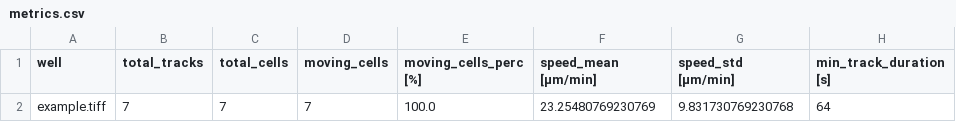
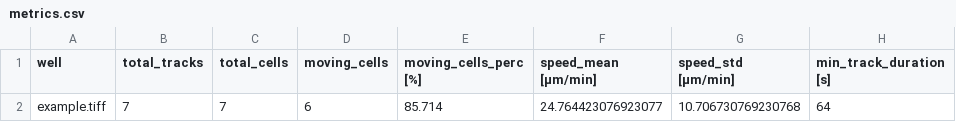
Before and after one commit to MMV-Lab/complex_eye_analysis, a CSV file: results/metrics.csv, drawn as a sheet; only a part is shown; the diff names each change by its address in the sheet, - before the commit and + after, or states it on an @@ line.

```diff
--- a/results/metrics.csv
+++ b/results/metrics.csv
-D2 (moving_cells): 7
+D2 (moving_cells): 6
-E2 (moving_cells_perc [%]): 100.0
+E2 (moving_cells_perc [%]): 85.714
-F2 (speed_mean [µm/min]): 23.25480769230769
+F2 (speed_mean [µm/min]): 24.764423076923077
-G2 (speed_std [µm/min]): 9.831730769230768
+G2 (speed_std [µm/min]): 10.706730769230768
```
Also changed, not shown: 7 other files.
